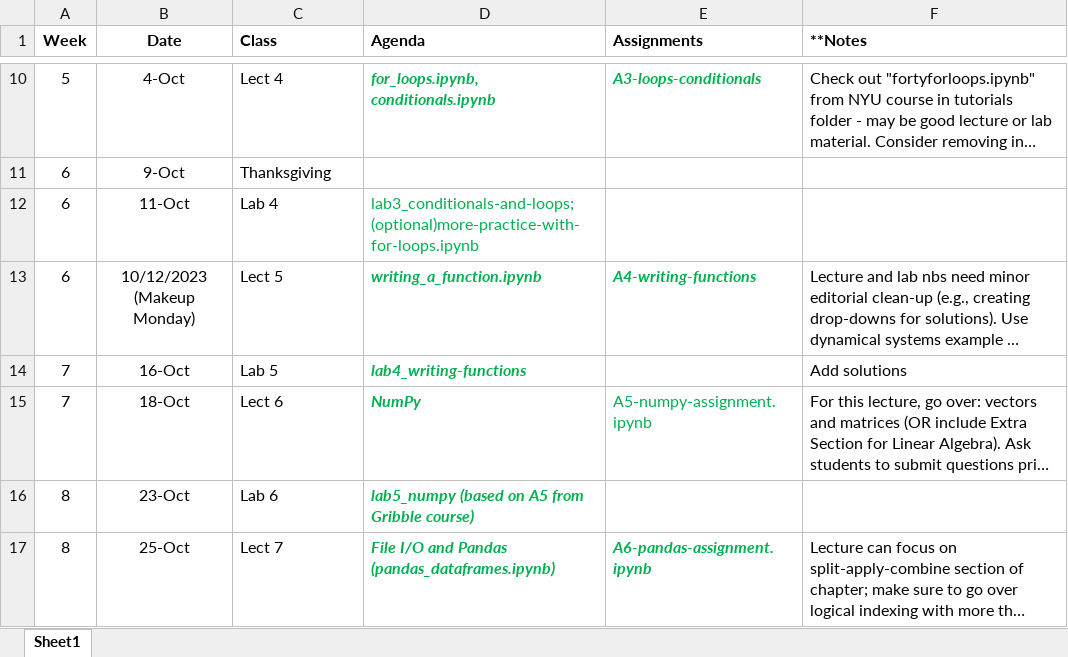
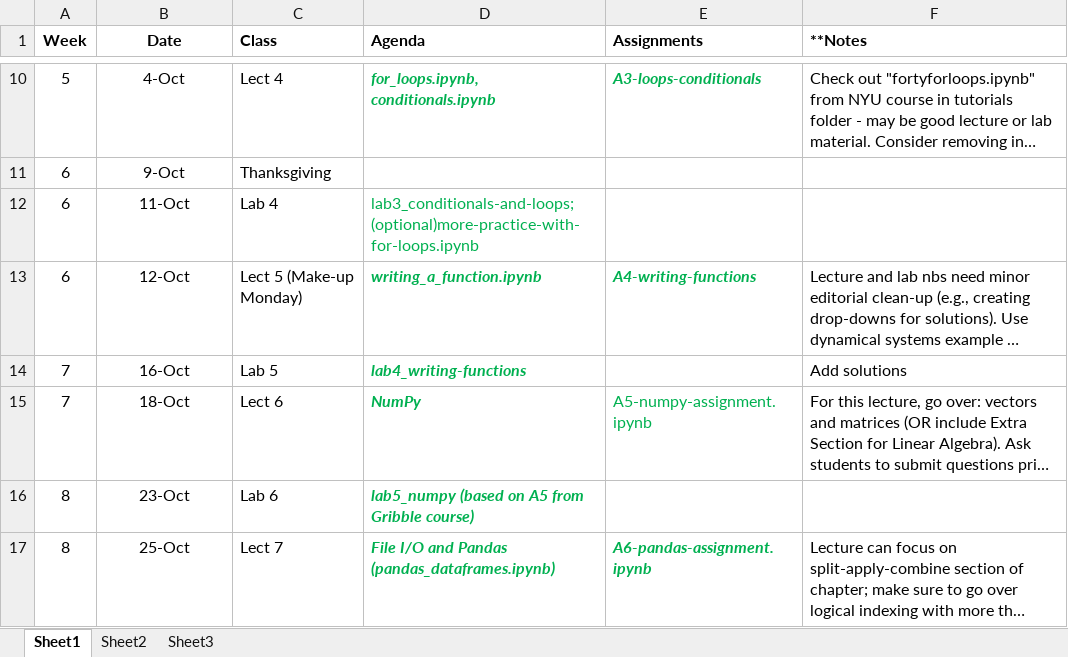
Before and after one commit to hyosubkim/NESC_3505_textbook, an Excel workbook: Schedule.xlsx, sheet Sheet1, drawn as a sheet; only a part is shown, gaps mark what is left out; long unchanged cells end in …; values as stored, in another font and other column widths than the file's, no borders; the diff names each change by its address in the sheet, - before the commit and + after, or states it on an @@ line.

```diff
--- a/Schedule.xlsx (sheet Sheet1)
+++ b/Schedule.xlsx (sheet Sheet1)
+sheet tab: Sheet2
+sheet tab: Sheet3
-B13 (Date): 10/12/2023 (Makeup Monday)
+B13 (Date): 12-Oct
-C13 (Class): Lect 5
+C13 (Class): Lect 5 (Make-up Monday)
```
Also changed, not shown: 2 other files.
